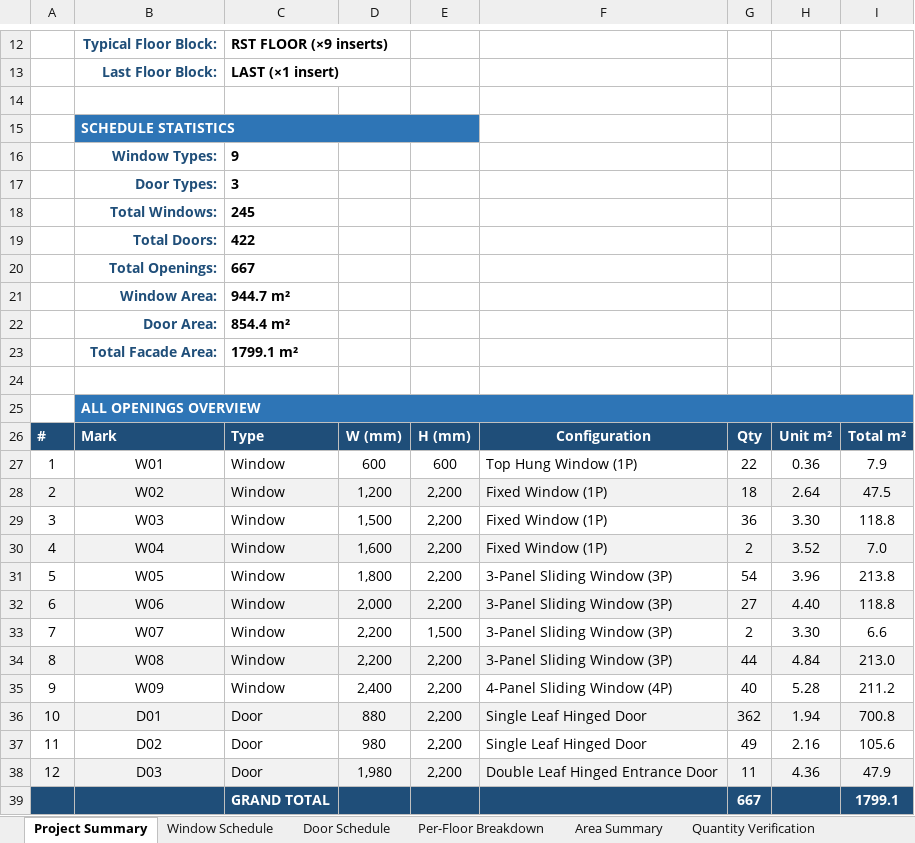
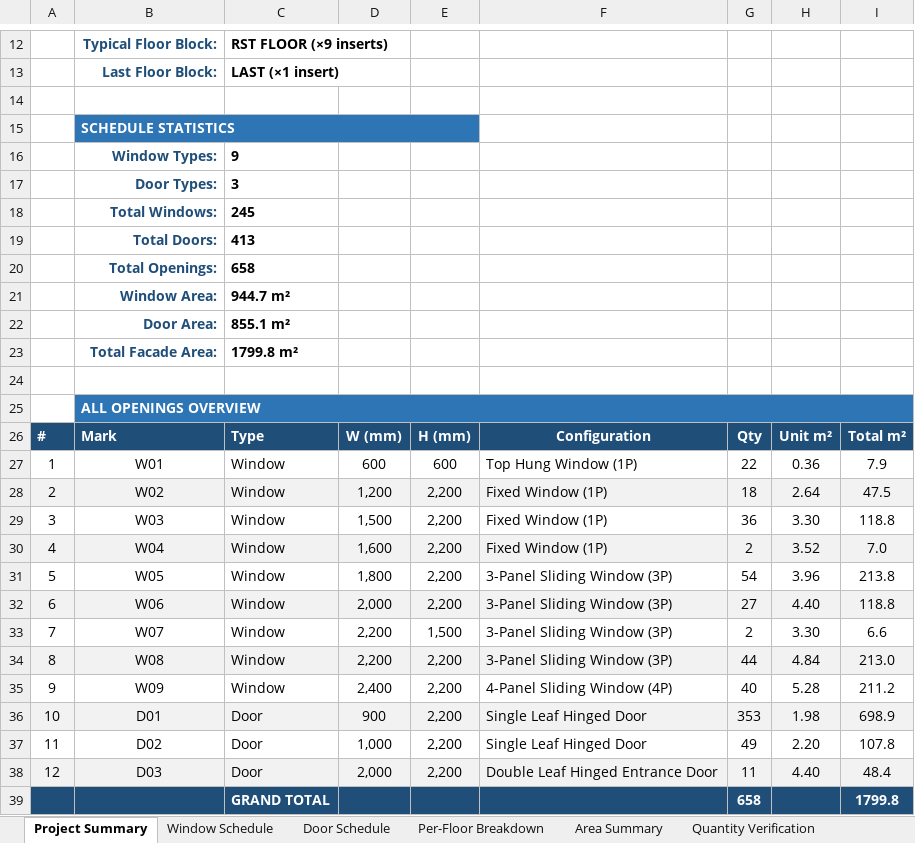
Before and after one commit to AbdurrahmanHabib/masaad-estimator, an Excel workbook: resources/AL_KABIR_TOWER_Opening_Schedule.xlsx, sheet Project Summary, drawn as a sheet; only a part is shown, gaps mark what is left out; values as stored, in another font and other column widths than the file's, no borders; charts and pictures not drawn; removed rows and columns are numbered as before the commit, all else as after; the diff names each change by its address in the sheet, - before the commit and + after, or states it on an @@ line.

```diff
--- a/resources/AL_KABIR_TOWER_Opening_Schedule.xlsx (sheet Project Summary)
+++ b/resources/AL_KABIR_TOWER_Opening_Schedule.xlsx (sheet Project Summary)
-C19: 422
+C19: 413
-C20: 667
+C20: 658
-C22: 854.4 m²
+C22: 855.1 m²
-C23: 1799.1 m²
+C23: 1799.8 m²
-D36: 880
+D36: 900
-G36: 362
+G36: 353
-H36: 1.94
+H36: 1.98
-I36: 700.8
+I36: 698.9
-D37: 980
+D37: 1,000
-H37: 2.16
+H37: 2.20
-I37: 105.6
+I37: 107.8
-D38: 1,980
+D38: 2,000
-H38: 4.36
+H38: 4.40
-I38: 47.9
+I38: 48.4
-row 39:  |  | GRAND TOTAL |  |  |  | 667 |  | 1799.1
+row 39:  |  | GRAND TOTAL |  |  |  | 658 |  | 1799.8
```
Also changed, not shown: sheet Per-Floor Breakdown, sheet Area Summary, sheet Door Schedule, sheet Quantity Verification, 2 other files.
